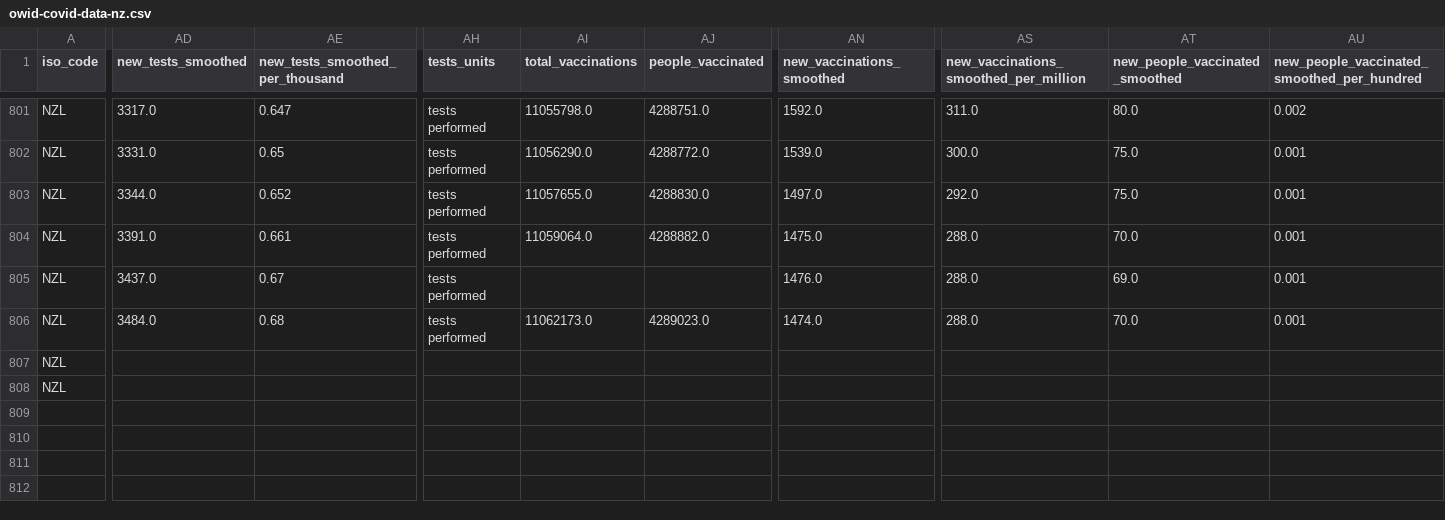
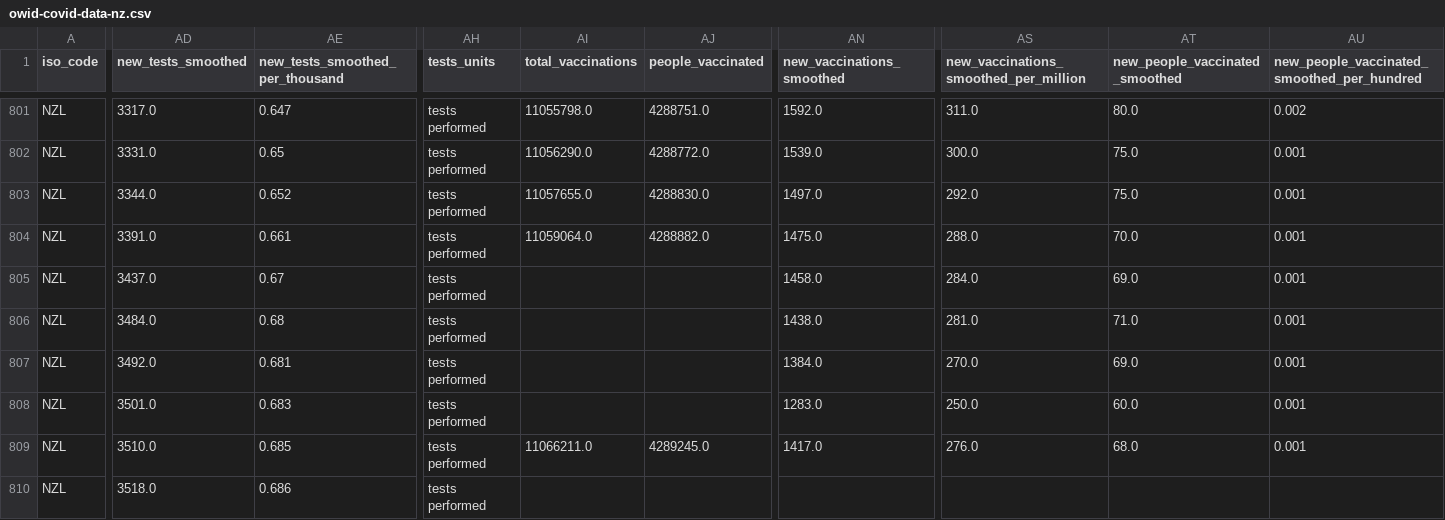
Before and after one commit to Staz/nz-covid19-data, a CSV file: data/owid/owid-covid-data-nz.csv, drawn as a sheet; only a part is shown, gaps mark what is left out; rows hold the shown columns only; the diff covers the shown part only; the diff names each change by its address in the sheet, - before the commit and + after, or states it on an @@ line.

Commit message:
Flat: latest data (2022-05-17T00:44:11.648Z) {   "date": "2022-05-17T00:44:11.648Z",   "files": [     {       "name": "data/owid/owid-covid-data-nz.csv",       "deltaBytes": 597,       "source": "https://covid.ourworldindata.org/data/owid-covid-data.csv"     }   ] }

```diff
--- a/data/owid/owid-covid-data-nz.csv
+++ b/data/owid/owid-covid-data-nz.csv
-AN805 (new_vaccinations_smoothed): 1476.0
+AN805 (new_vaccinations_smoothed): 1458.0
-AS805: 288.0
+AS805: 284.0
-AI806 (total_vaccinations): 11062173.0
+AI806 (total_vaccinations): (empty)
-AJ806 (people_vaccinated): 4289023.0
+AJ806 (people_vaccinated): (empty)
-AN806 (new_vaccinations_smoothed): 1474.0
+AN806 (new_vaccinations_smoothed): 1438.0
-AS806: 288.0
+AS806: 281.0
-AT806 (new_people_vaccinated_smoothed): 70.0
+AT806 (new_people_vaccinated_smoothed): 71.0
-AD807 (new_tests_smoothed): (empty)
+AD807 (new_tests_smoothed): 3492.0
-AE807 (new_tests_smoothed_per_thousand): (empty)
+AE807 (new_tests_smoothed_per_thousand): 0.681
-AH807:AH808 (tests_units): (empty)
+AH807:AH808 (tests_units): tests performed
-AN807 (new_vaccinations_smoothed): (empty)
+AN807 (new_vaccinations_smoothed): 1384.0
-AS807: (empty)
+AS807: 270.0
-AT807 (new_people_vaccinated_smoothed): (empty)
+AT807 (new_people_vaccinated_smoothed): 69.0
-AU807:AU808: (empty)
+AU807:AU808: 0.001
-AD808 (new_tests_smoothed): (empty)
+AD808 (new_tests_smoothed): 3501.0
-AE808 (new_tests_smoothed_per_thousand): (empty)
+AE808 (new_tests_smoothed_per_thousand): 0.683
-AN808 (new_vaccinations_smoothed): (empty)
+AN808 (new_vaccinations_smoothed): 1283.0
-AS808: (empty)
+AS808: 250.0
-AT808 (new_people_vaccinated_smoothed): (empty)
+AT808 (new_people_vaccinated_smoothed): 60.0
+row 809: NZL | 3510.0 | 0.685 | tests performed | 11066211.0 | 4289245.0 | 1417.0 | 276.0 | 68.0 | 0.001
+row 810: NZL | 3518.0 | 0.686 | tests performed
```
Also changed, not shown: 6 edited cells elsewhere in this file.
